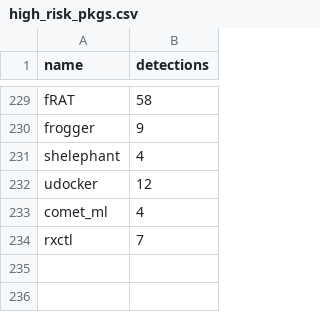
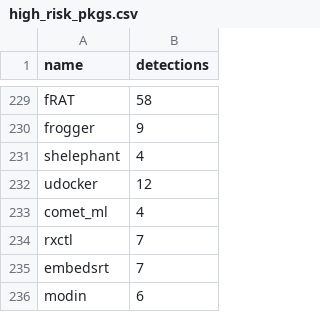
Before and after one commit to h4sh5/pypi-auto-scanner, a CSV file: high_risk_pkgs.csv, drawn as a sheet; only a part is shown, gaps mark what is left out.

```diff
--- a/high_risk_pkgs.csv
+++ b/high_risk_pkgs.csv
@@ -234 +234,3 @@ comet_ml,4
 rxctl,7
+embedsrt,7
+modin,6
```
Also changed, not shown: 5 other files.
